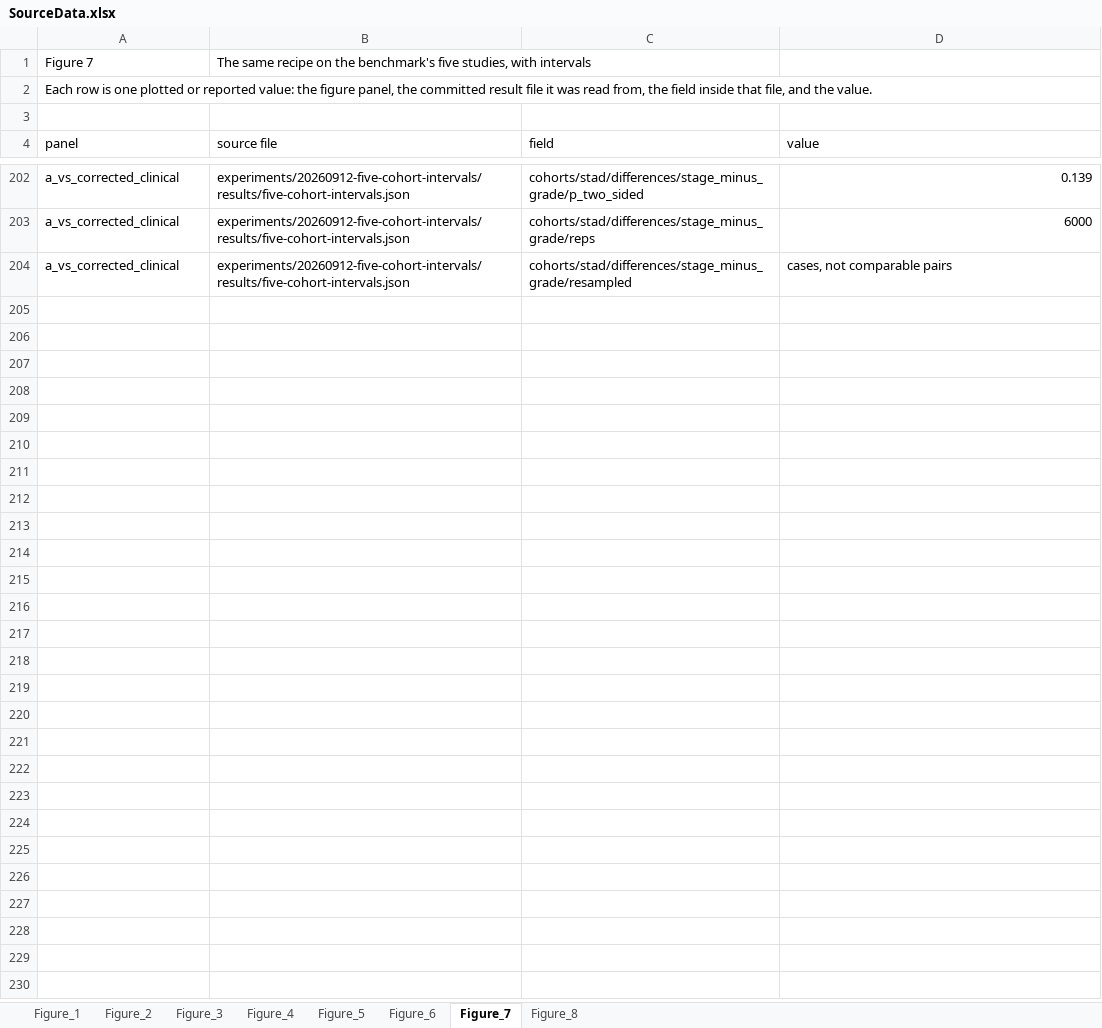
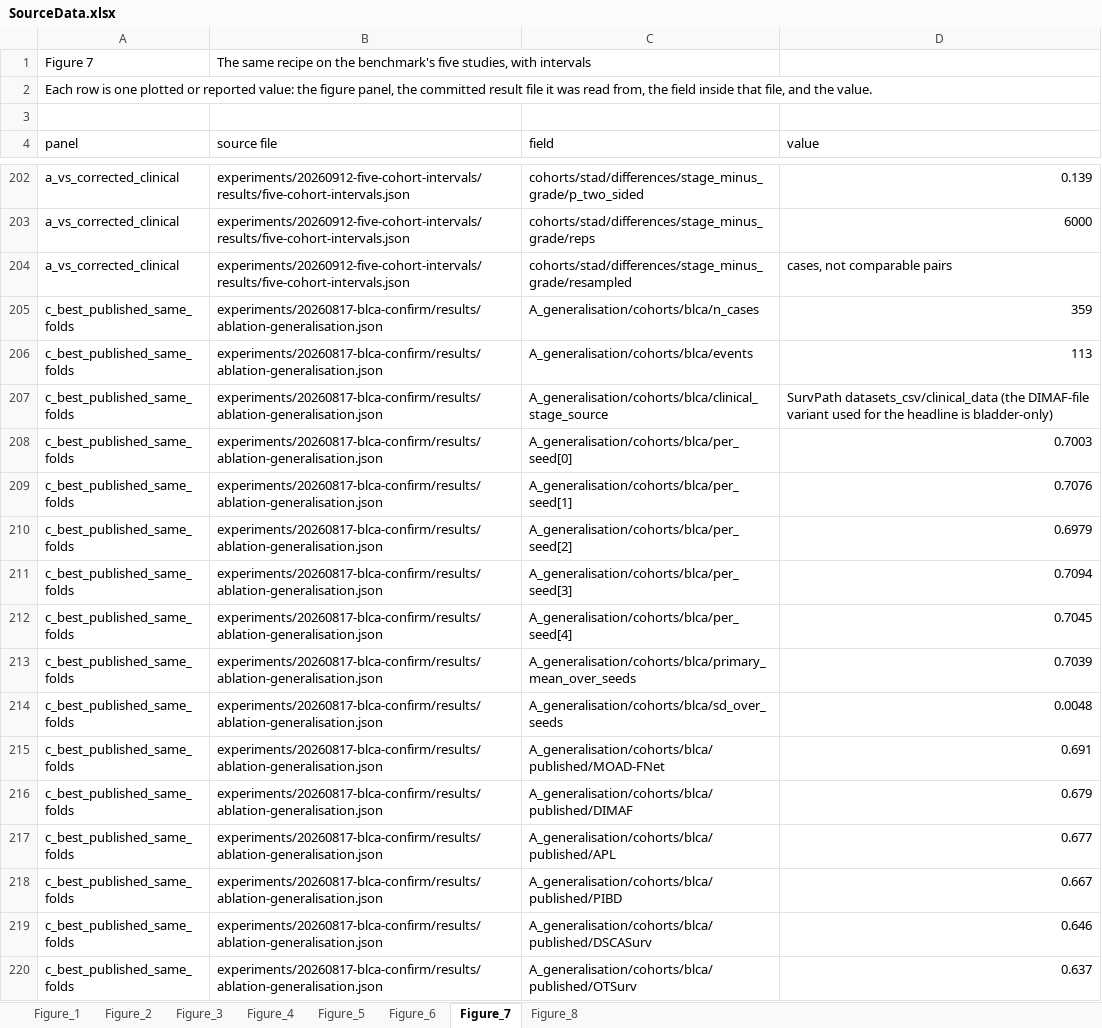
Before and after one commit to gxCaesar/modrank, an Excel workbook: paper/nc-submission/source_data/SourceData.xlsx, sheet Figure_7, drawn as a sheet; only a part is shown, gaps mark what is left out; values as stored, in another font and other column widths than the file's, no borders; the diff covers the shown part only; the diff names each change by its address in the sheet, - before the commit and + after, or states it on an @@ line.

```diff
--- a/paper/nc-submission/source_data/SourceData.xlsx (sheet Figure_7)
+++ b/paper/nc-submission/source_data/SourceData.xlsx (sheet Figure_7)
+row 205: c_best_published_same_folds | experiments/20260817-blca-confirm/results/ablation-generalisation.json | A_generalisation/cohorts/blca/n_cases | 359
+row 206: c_best_published_same_folds | experiments/20260817-blca-confirm/results/ablation-generalisation.json | A_generalisation/cohorts/blca/events | 113
+row 207: c_best_published_same_folds | experiments/20260817-blca-confirm/results/ablation-generalisation.json | A_generalisation/cohorts/blca/clinical_stage_source | SurvPath datasets_csv/clinical_data (the DIMAF-file variant used for the headline is bladder-only)
+row 208: c_best_published_same_folds | experiments/20260817-blca-confirm/results/ablation-generalisation.json | A_generalisation/cohorts/blca/per_seed[0] | 0.7003
+row 209: c_best_published_same_folds | experiments/20260817-blca-confirm/results/ablation-generalisation.json | A_generalisation/cohorts/blca/per_seed[1] | 0.7076
+row 210: c_best_published_same_folds | experiments/20260817-blca-confirm/results/ablation-generalisation.json | A_generalisation/cohorts/blca/per_seed[2] | 0.6979
+row 211: c_best_published_same_folds | experiments/20260817-blca-confirm/results/ablation-generalisation.json | A_generalisation/cohorts/blca/per_seed[3] | 0.7094
+row 212: c_best_published_same_folds | experiments/20260817-blca-confirm/results/ablation-generalisation.json | A_generalisation/cohorts/blca/per_seed[4] | 0.7045
+row 213: c_best_published_same_folds | experiments/20260817-blca-confirm/results/ablation-generalisation.json | A_generalisation/cohorts/blca/primary_mean_over_seeds | 0.7039
+row 214: c_best_published_same_folds | experiments/20260817-blca-confirm/results/ablation-generalisation.json | A_generalisation/cohorts/blca/sd_over_seeds | 0.0048
+row 215: c_best_published_same_folds | experiments/20260817-blca-confirm/results/ablation-generalisation.json | A_generalisation/cohorts/blca/published/MOAD-FNet | 0.691
+row 216: c_best_published_same_folds | experiments/20260817-blca-confirm/results/ablation-generalisation.json | A_generalisation/cohorts/blca/published/DIMAF | 0.679
+row 217: c_best_published_same_folds | experiments/20260817-blca-confirm/results/ablation-generalisation.json | A_generalisation/cohorts/blca/published/APL | 0.677
+row 218: c_best_published_same_folds | experiments/20260817-blca-confirm/results/ablation-generalisation.json | A_generalisation/cohorts/blca/published/PIBD | 0.667
+row 219: c_best_published_same_folds | experiments/20260817-blca-confirm/results/ablation-generalisation.json | A_generalisation/cohorts/blca/published/DSCASurv | 0.646
+row 220: c_best_published_same_folds | experiments/20260817-blca-confirm/results/ablation-generalisation.json | A_generalisation/cohorts/blca/published/OTSurv | 0.637
```
Also changed, not shown: 86 added rows elsewhere in this sheet, 20 other files.
